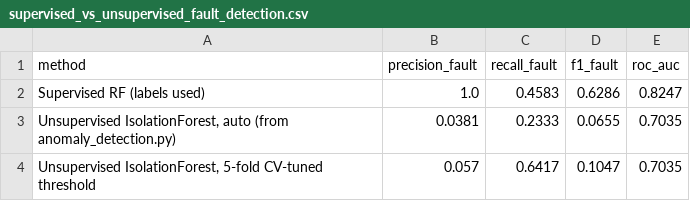
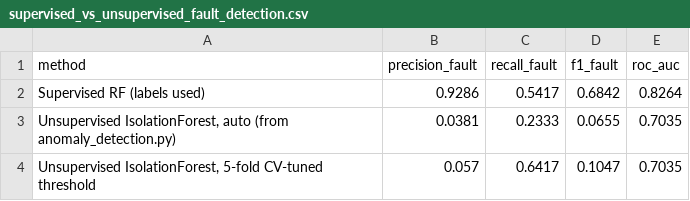
Before and after one commit to Fahmidaca/microgrid-dt, a CSV file: results/supervised_vs_unsupervised_fault_detection.csv, drawn as a sheet.

```diff
--- a/results/supervised_vs_unsupervised_fault_detection.csv
+++ b/results/supervised_vs_unsupervised_fault_detection.csv
@@ -1,3 +1,3 @@
 method,precision_fault,recall_fault,f1_fault,roc_auc
-Supervised RF (labels used),1.0,0.4583,0.6286,0.8247
+Supervised RF (labels used),0.9286,0.5417,0.6842,0.8264
 "Unsupervised IsolationForest, auto (from anomaly_detection.py)",0.0381,0.2333,0.0655,0.7035
```
Also changed, not shown: results/compliance_per_seed.csv, results/compliance_summary.csv, 51 other files.
